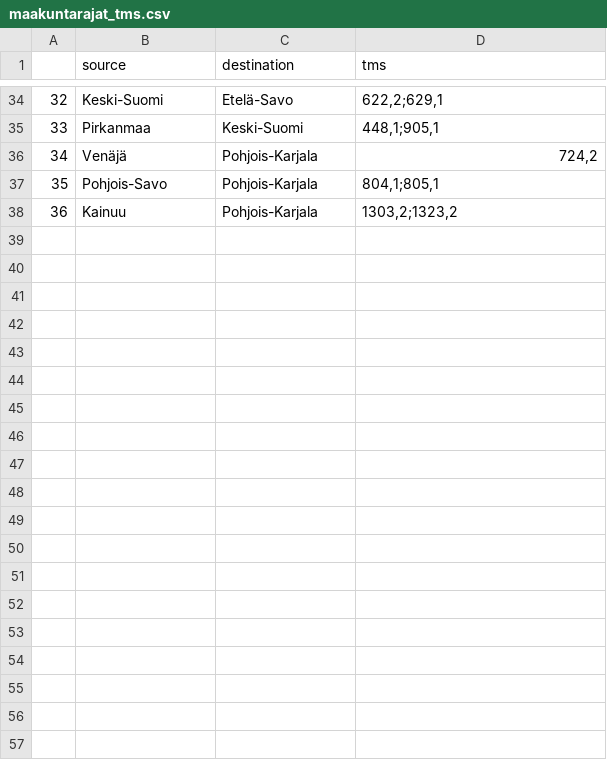
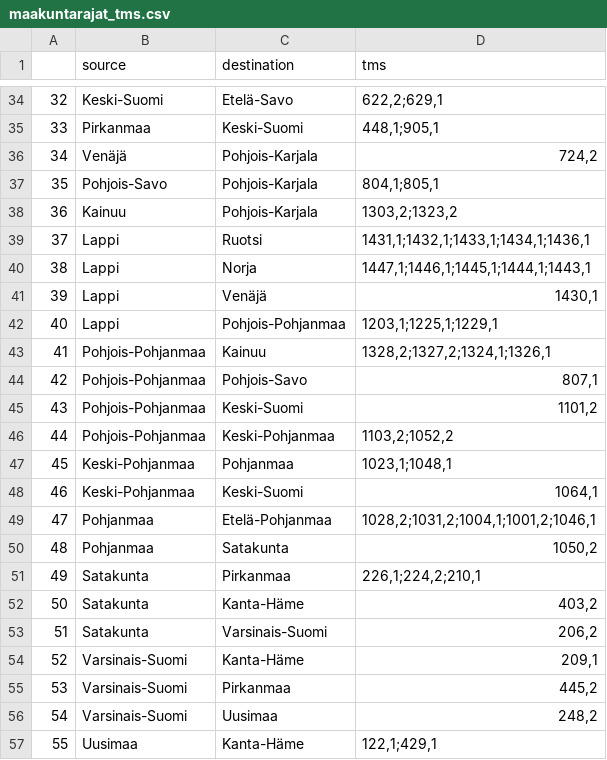
Before and after one commit to FINCoVID19/fin-traffic-data-fork, a CSV file: maakuntarajat_tms.csv, drawn as a sheet; only a part is shown, gaps mark what is left out; the diff covers the shown part only.

Commit message:
Revisit maakuntarajat

```diff
--- a/maakuntarajat_tms.csv
+++ b/maakuntarajat_tms.csv
@@ -38 +38,20 @@
 36,Kainuu,Pohjois-Karjala,"1303,2;1323,2"
+37,Lappi,Ruotsi,"1431,1;1432,1;1433,1;1434,1;1436,1"
+38,Lappi,Norja,"1447,1;1446,1;1445,1;1444,1;1443,1"
+39,Lappi,Venäjä,"1430,1"
+40,Lappi,Pohjois-Pohjanmaa,"1203,1;1225,1;1229,1"
+41,Pohjois-Pohjanmaa,Kainuu,"1328,2;1327,2;1324,1;1326,1"
+42,Pohjois-Pohjanmaa,Pohjois-Savo,"807,1"
+43,Pohjois-Pohjanmaa,Keski-Suomi,"1101,2"
+44,Pohjois-Pohjanmaa,Keski-Pohjanmaa,"1103,2;1052,2"
+45,Keski-Pohjanmaa,Pohjanmaa,"1023,1;1048,1"
+46,Keski-Pohjanmaa,Keski-Suomi,"1064,1"
+47,Pohjanmaa,Etelä-Pohjanmaa,"1028,2;1031,2;1004,1;1001,2;1046,1"
+48,Pohjanmaa,Satakunta,"1050,2"
+49,Satakunta,Pirkanmaa,"226,1;224,2;210,1"
+50,Satakunta,Kanta-Häme,"403,2"
+51,Satakunta,Varsinais-Suomi,"206,2"
+52,Varsinais-Suomi,Kanta-Häme,"209,1"
+53,Varsinais-Suomi,Pirkanmaa,"445,2"
+54,Varsinais-Suomi,Uusimaa,"248,2"
+55,Uusimaa,Kanta-Häme,"122,1;429,1"
```
Also changed, not shown: 28 added rows elsewhere in this file, 1 other file.
